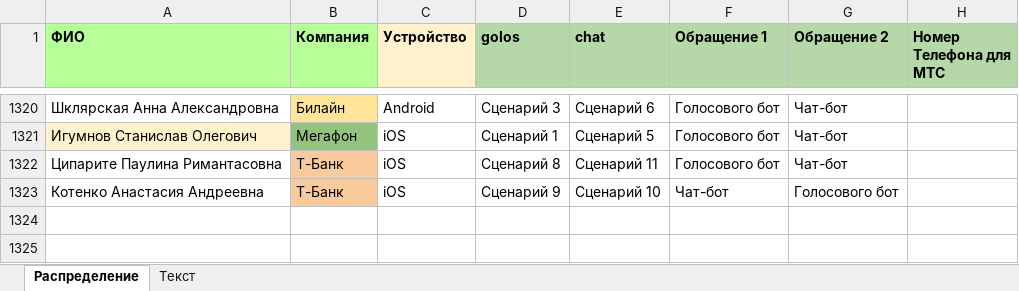
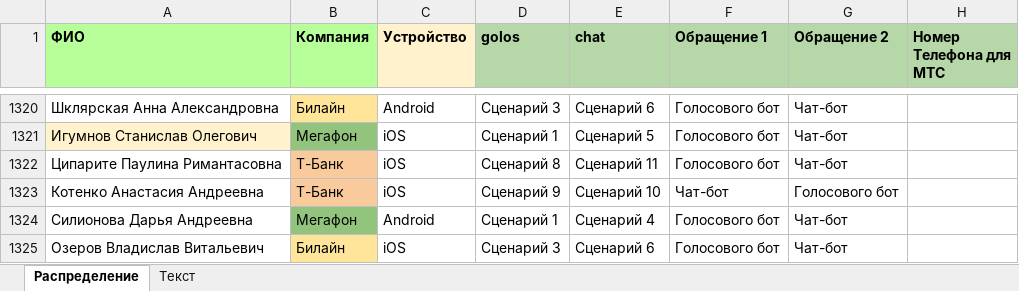
Before and after one commit to crowdtesting-ru/PR45, an Excel workbook: PR45.xlsx, sheet Распределение, drawn as a sheet; only a part is shown, gaps mark what is left out; values as stored, in another font and other column widths than the file's, no borders; the diff names each change by its address in the sheet, - before the commit and + after, or states it on an @@ line.

Commit message:
Add files via upload

```diff
--- a/PR45.xlsx (sheet Распределение)
+++ b/PR45.xlsx (sheet Распределение)
+row 1324: Силионова Дарья Андреевна | Мегафон | Android | Сценарий 1 | Сценарий 4 | Голосового бот | Чат-бот
+row 1325: Озеров Владислав Витальевич | Билайн | iOS | Сценарий 3 | Сценарий 6 | Голосового бот | Чат-бот
```
